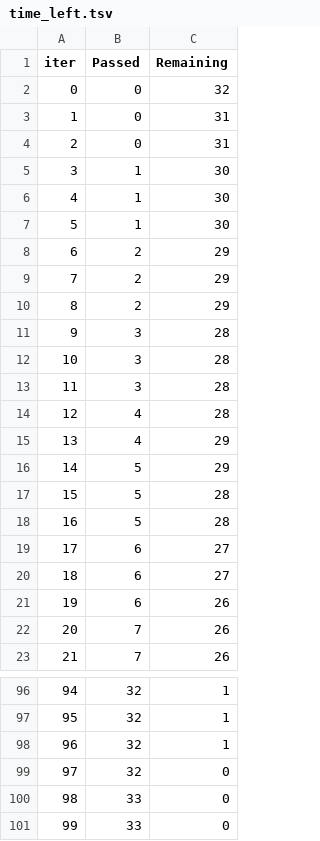
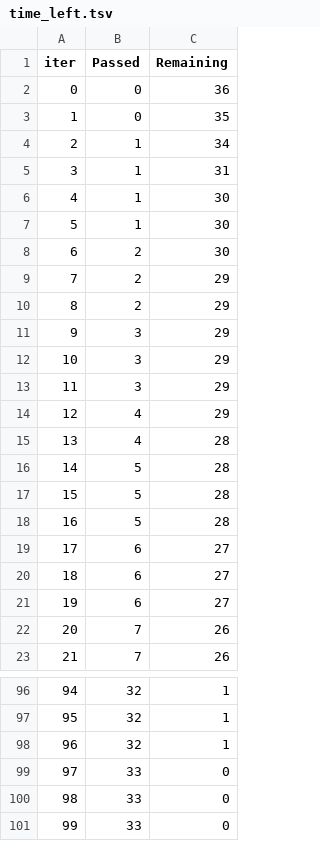
Before and after one commit to ossianhempel/apartment_price_predictor, a TSV file: catboost_info/time_left.tsv, drawn as a sheet; only a part is shown, gaps mark what is left out; removed rows and columns are numbered as before the commit, all else as after; the diff covers the shown part only; the diff names each change by its address in the sheet, - before the commit and + after, or states it on an @@ line.

```diff
--- a/catboost_info/time_left.tsv
+++ b/catboost_info/time_left.tsv
-C2 (Remaining): 32
+C2 (Remaining): 36
-C3 (Remaining): 31
+C3 (Remaining): 35
-row 4: 2 | 0 | 31
+row 4: 2 | 1 | 34
+row 5: 3 | 1 | 31
@@ column A (iter) renumbered between rows 6 and 100 @@
-B8 (Passed): 1
+B8 (Passed): 2
-row 10: 8 | 2 | 29
-C11:C13 (Remaining): 28
+C11:C13 (Remaining): 29
@@ row 15 moved to row 14: 12 @@
-C16 (Remaining): 29
+C16 (Remaining): 28
-C21 (Remaining): 26
+C21 (Remaining): 27
-row 99: 97 | 32 | 0
+row 101: 99 | 33 | 0
```
Also changed, not shown: 8 added rows, 8 removed rows and 32 edited cells elsewhere in this file, artifacts/data.csv, artifacts/test.csv, 4 other files.
